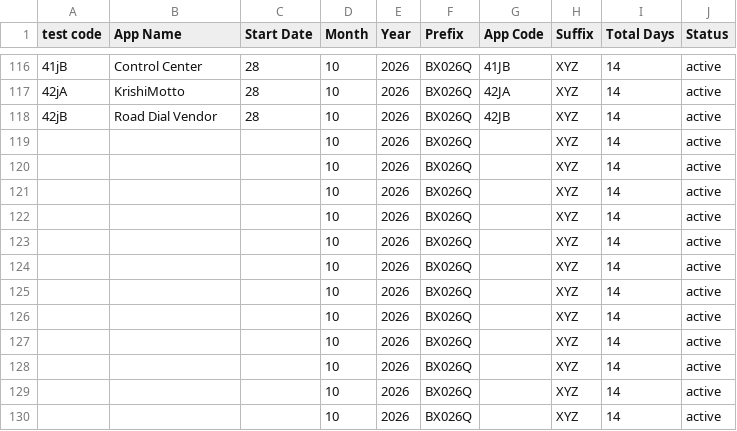
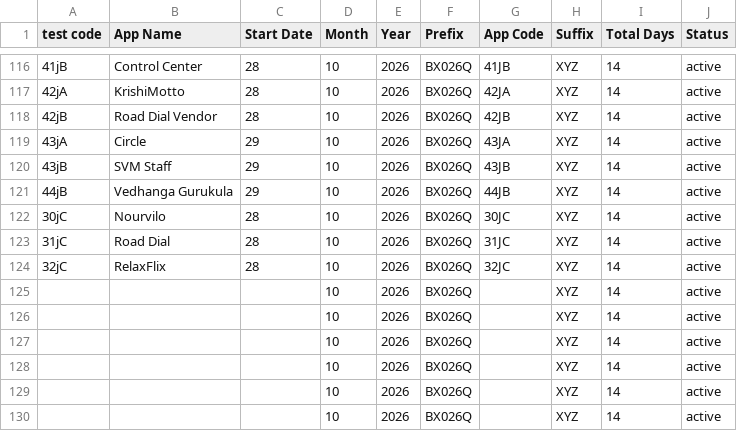
Before and after one commit to weapptesters-design/Tryoldweb, a CSV file: orders.csv, drawn as a sheet; only a part is shown, gaps mark what is left out.

```diff
--- a/orders.csv
+++ b/orders.csv
@@ -118,8 +118,8 @@ test code,App Name,Start Date,Month ,Year,Prefix,App Code,Suffix ,Total Days,Sta
 42jB,Road Dial Vendor ,28,10,2026,BX026Q,42JB,XYZ,14,active
-,,,10,2026,BX026Q,,XYZ,14,active
-,,,10,2026,BX026Q,,XYZ,14,active
-,,,10,2026,BX026Q,,XYZ,14,active
-,,,10,2026,BX026Q,,XYZ,14,active
-,,,10,2026,BX026Q,,XYZ,14,active
-,,,10,2026,BX026Q,,XYZ,14,active
+43jA,Circle ,29,10,2026,BX026Q,43JA,XYZ,14,active
+43jB,SVM Staff,29,10,2026,BX026Q,43JB,XYZ,14,active
+44jB,Vedhanga Gurukula,29,10,2026,BX026Q,44JB,XYZ,14,active
+30jC,Nourvilo,28,10,2026,BX026Q,30JC,XYZ,14,active
+31jC,Road Dial,28,10,2026,BX026Q,31JC,XYZ,14,active
+32jC,RelaxFlix,28,10,2026,BX026Q,32JC,XYZ,14,active
 ,,,10,2026,BX026Q,,XYZ,14,active
```
Also changed, not shown: 1 other file.
